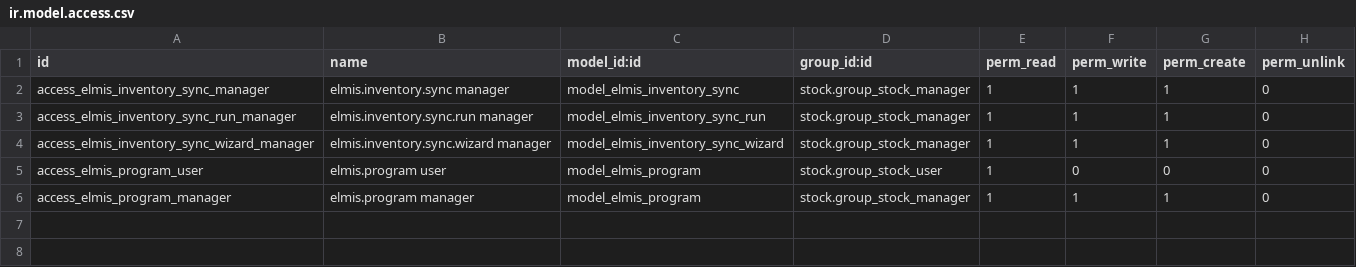
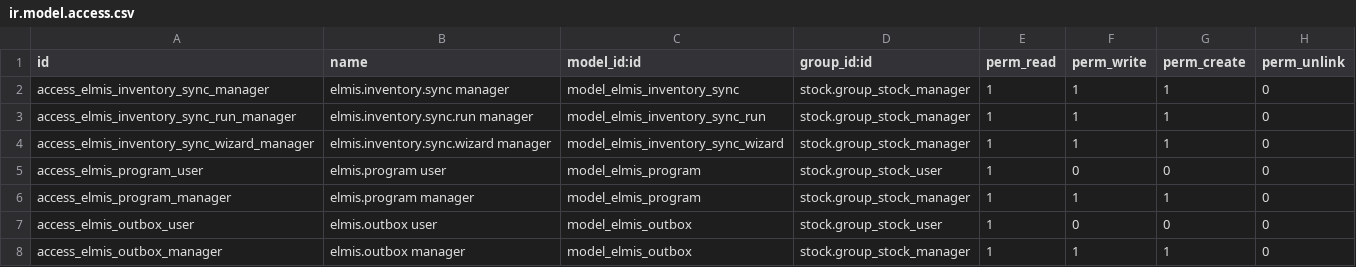
Before and after one commit to Lesotho-eLMIS/bahmni-docker, a CSV file: bahmni-standard/extra-odoo-addons/elmis_integration/security/ir.model.access.csv, drawn as a sheet.

Commit message:
feat(elmis): add outbox stock event submission

```diff
--- a/bahmni-standard/extra-odoo-addons/elmis_integration/security/ir.model.access.csv
+++ b/bahmni-standard/extra-odoo-addons/elmis_integration/security/ir.model.access.csv
@@ -6 +6,3 @@ access_elmis_program_user,elmis.program user,model_elmis_program,stock.group_sto
 access_elmis_program_manager,elmis.program manager,model_elmis_program,stock.group_stock_manager,1,1,1,0
+access_elmis_outbox_user,elmis.outbox user,model_elmis_outbox,stock.group_stock_user,1,0,0,0
+access_elmis_outbox_manager,elmis.outbox manager,model_elmis_outbox,stock.group_stock_manager,1,1,1,0
```
Also changed, not shown: 15 other files.
